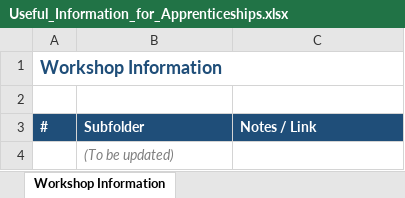
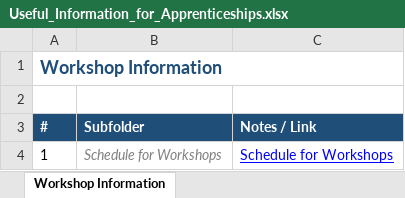
Before and after one commit to JanetteH-RTB/Apprenticeships, an Excel workbook: Useful_Information_for_Apprenticeships.xlsx, sheet Workshop Information, drawn as a sheet; values as stored, in another font and other column widths than the file's, no borders; removed rows and columns are numbered as before the commit, all else as after; the diff names each change by its address in the sheet, - before the commit and + after, or states it on an @@ line.

```diff
--- a/Useful_Information_for_Apprenticeships.xlsx (sheet Workshop Information)
+++ b/Useful_Information_for_Apprenticeships.xlsx (sheet Workshop Information)
-row 4:  | (To be updated)
+row 4: 1 | Schedule for Workshops | Schedule for Workshops
```
Also changed, not shown: sheet EPA & Apprenticeship Assessment, sheet Sales, sheet Enrollment & Onboarding Learner, sheet Quality, sheet WOW & 1st and Last DC Visit, sheet Coach Induction, 4 more sheets, formulas that keep their value.
